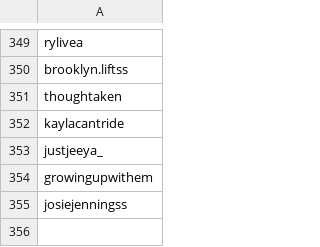
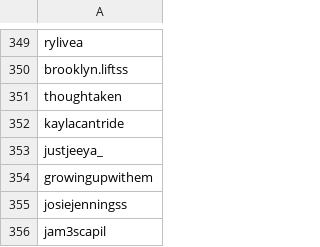
Before and after one commit to wedcf120/tiktok-rss-flat, a CSV file: subscriptions.csv, drawn as a sheet; only a part is shown, gaps mark what is left out; the diff names each change by its address in the sheet, - before the commit and + after, or states it on an @@ line.

Commit message:
Update subscriptions.csv

```diff
--- a/subscriptions.csv
+++ b/subscriptions.csv
+row 356: jam3scapil
```
